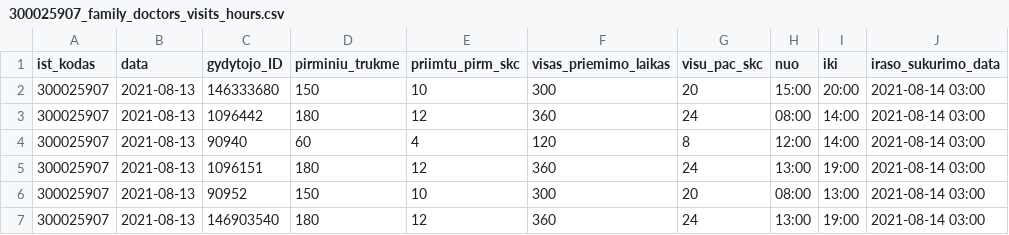
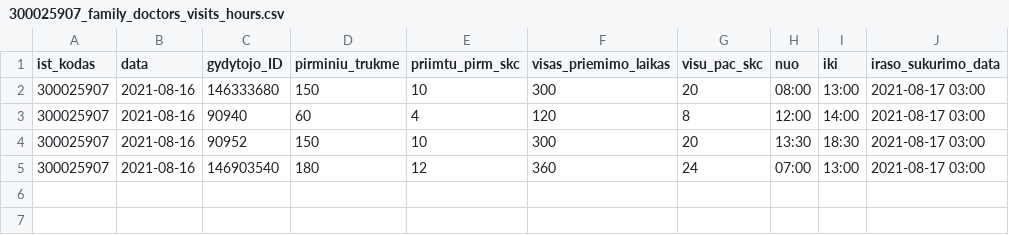
Before and after one commit to sveikatos-klinika/registrations_sveikatos-klinika, a CSV file: 300025907_family_doctors_visits_hours.csv, drawn as a sheet.

```diff
--- a/300025907_family_doctors_visits_hours.csv
+++ b/300025907_family_doctors_visits_hours.csv
@@ -1,7 +1,5 @@
 ist_kodas;data;gydytojo_ID;pirminiu_trukme;priimtu_pirm_skc;visas_priemimo_laikas;visu_pac_skc;nuo;iki;iraso_sukurimo_data
-300025907;2021-08-13;146333680;150;10;300;20;15:00;20:00;2021-08-14 03:00
-300025907;2021-08-13;1096442;180;12;360;24;08:00;14:00;2021-08-14 03:00
-300025907;2021-08-13;90940;60;4;120;8;12:00;14:00;2021-08-14 03:00
-300025907;2021-08-13;1096151;180;12;360;24;13:00;19:00;2021-08-14 03:00
-300025907;2021-08-13;90952;150;10;300;20;08:00;13:00;2021-08-14 03:00
-300025907;2021-08-13;146903540;180;12;360;24;13:00;19:00;2021-08-14 03:00
+300025907;2021-08-16;146333680;150;10;300;20;08:00;13:00;2021-08-17 03:00
+300025907;2021-08-16;90940;60;4;120;8;12:00;14:00;2021-08-17 03:00
+300025907;2021-08-16;90952;150;10;300;20;13:30;18:30;2021-08-17 03:00
+300025907;2021-08-16;146903540;180;12;360;24;07:00;13:00;2021-08-17 03:00
```
Also changed, not shown: 300025907_free_registrations.csv.
